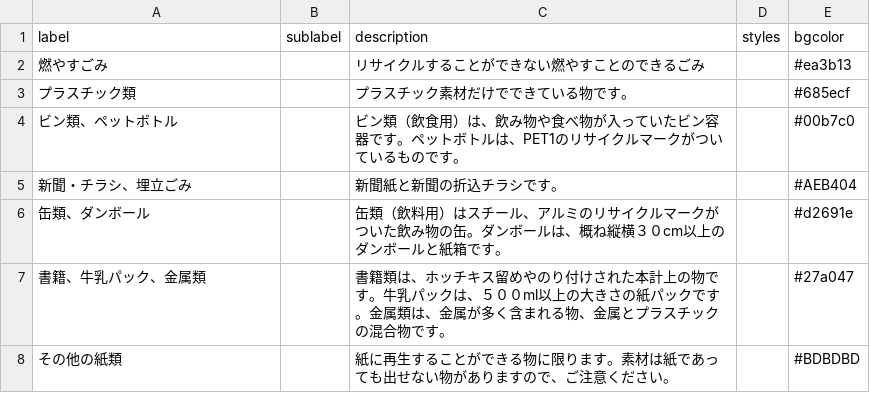
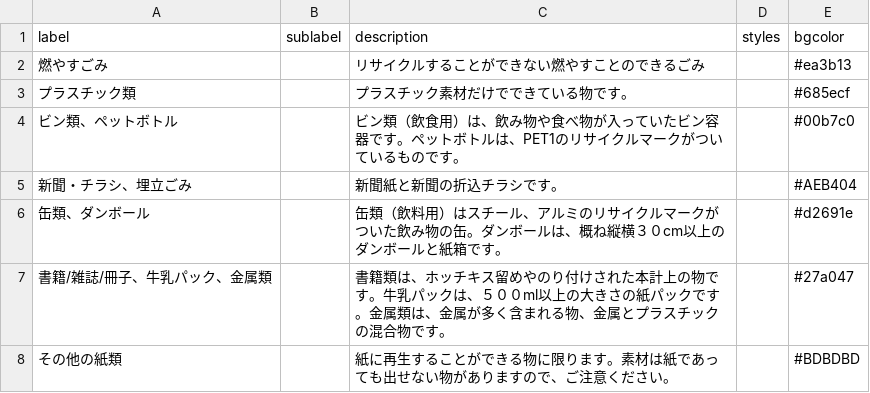
Before and after one commit to yasugiK5374/5374, a CSV file: data/description.csv, drawn as a sheet.

Commit message:
Update description.csv

```diff
--- a/data/description.csv
+++ b/data/description.csv
@@ -6,3 +6,3 @@ label,sublabel,description,styles,bgcolor
 缶類、ダンボール,,缶類（飲料用）はスチール、アルミのリサイクルマークがついた飲み物の缶。ダンボールは、概ね縦横３０cm以上のダンボールと紙箱です。,,#d2691e
-書籍、牛乳パック、金属類,,書籍類は、ホッチキス留めやのり付けされた本計上の物です。牛乳パックは、５００ml以上の大きさの紙パックです。金属類は、金属が多く含まれる物、金属とプラスチックの混合物です。,,#27a047
+書籍/雑誌/冊子、牛乳パック、金属類,,書籍類は、ホッチキス留めやのり付けされた本計上の物です。牛乳パックは、５００ml以上の大きさの紙パックです。金属類は、金属が多く含まれる物、金属とプラスチックの混合物です。,,#27a047
 その他の紙類,,紙に再生することができる物に限ります。素材は紙であっても出せない物がありますので、ご注意ください。,,#BDBDBD
```
